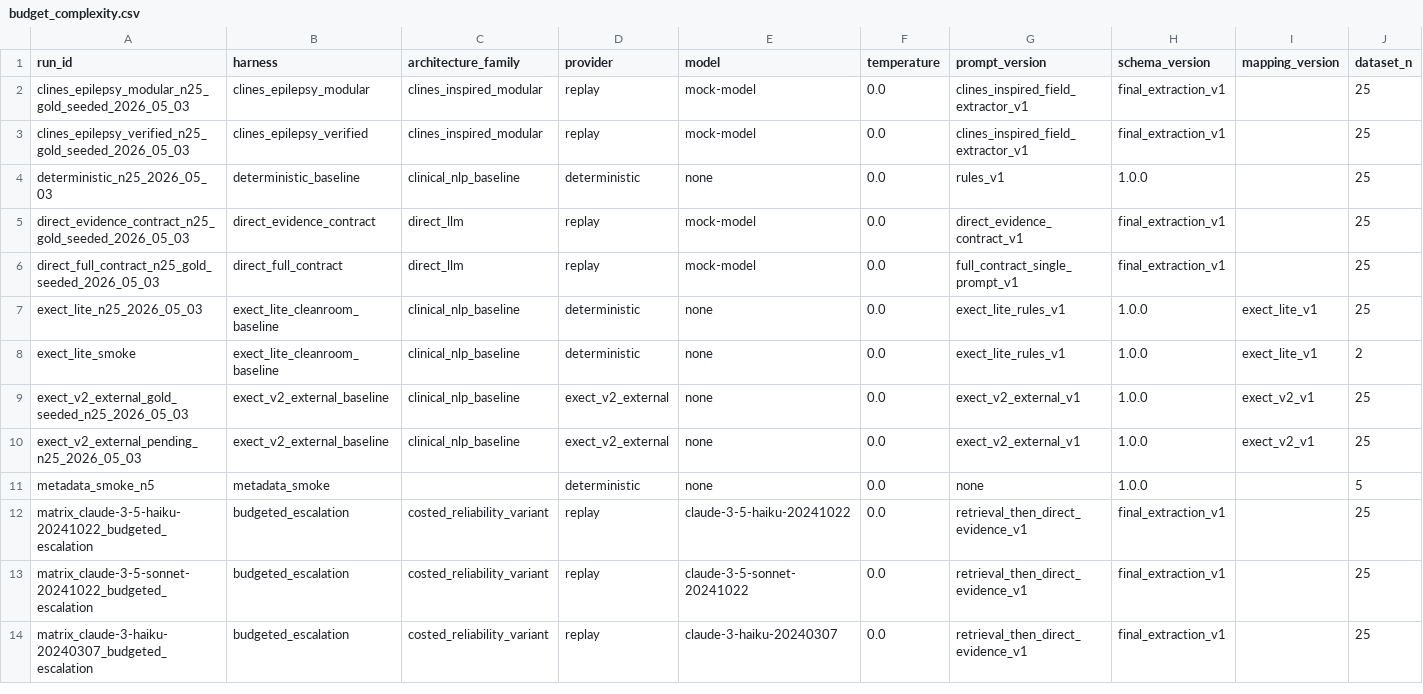
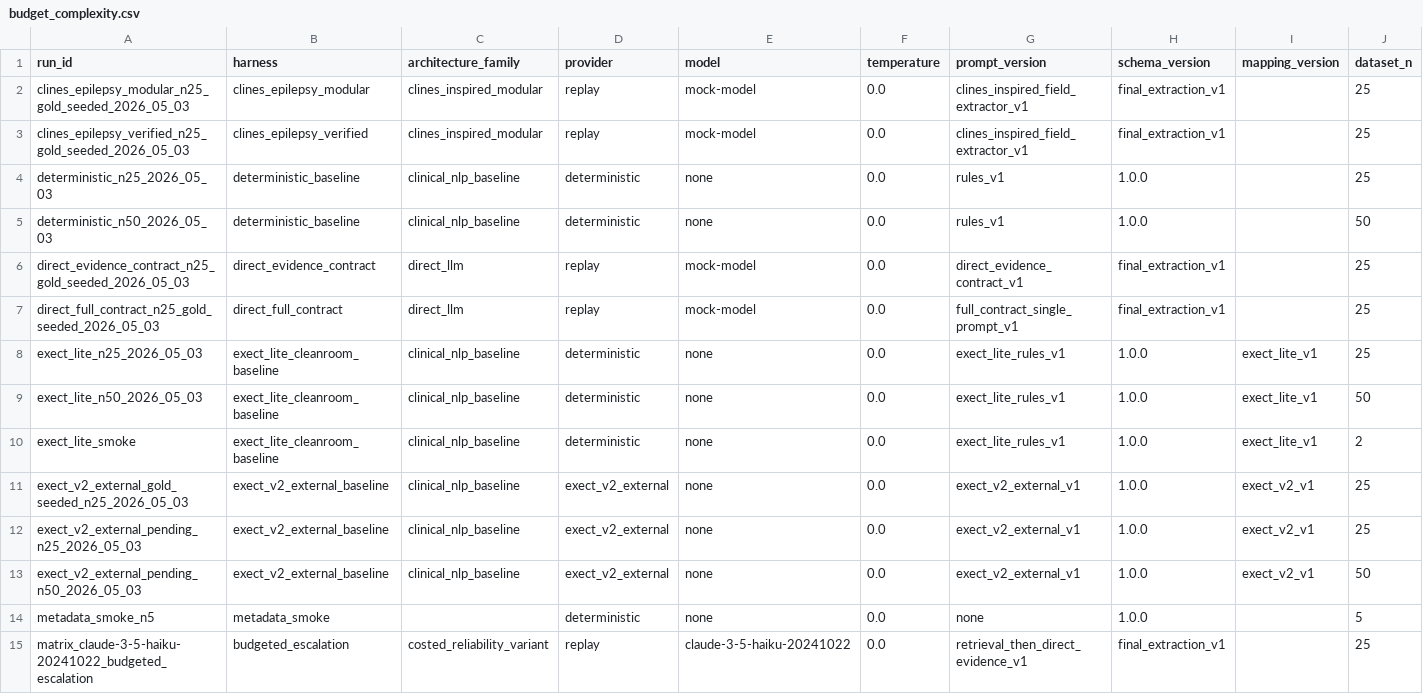
Before and after one commit to cbrown564-alt/dissertation-clean, a CSV file: results/tables/budget_complexity.csv, drawn as a sheet; only a part is shown; the shorter side is filled out with more unchanged rows; rows hold the shown columns only; the diff names each change by its address in the sheet, - before the commit and + after, or states it on an @@ line.

```diff
--- a/results/tables/budget_complexity.csv
+++ b/results/tables/budget_complexity.csv
+row 5: deterministic_n50_2026_05_03 | deterministic_baseline | clinical_nlp_baseline | deterministic | none | 0.0 | rules_v1 | 1.0.0 |  | 50
+row 9: exect_lite_n50_2026_05_03 | exect_lite_cleanroom_baseline | clinical_nlp_baseline | deterministic | none | 0.0 | exect_lite_rules_v1 | 1.0.0 | exect_lite_v1 | 50
+row 13: exect_v2_external_pending_n50_2026_05_03 | exect_v2_external_baseline | clinical_nlp_baseline | exect_v2_external | none | 0.0 | exect_v2_external_v1 | 1.0.0 | exect_v2_v1 | 50
```
Also changed, not shown: results/tables/architecture_ablation.csv, results/tables/architecture_harness_coverage.csv, 20 other files.
